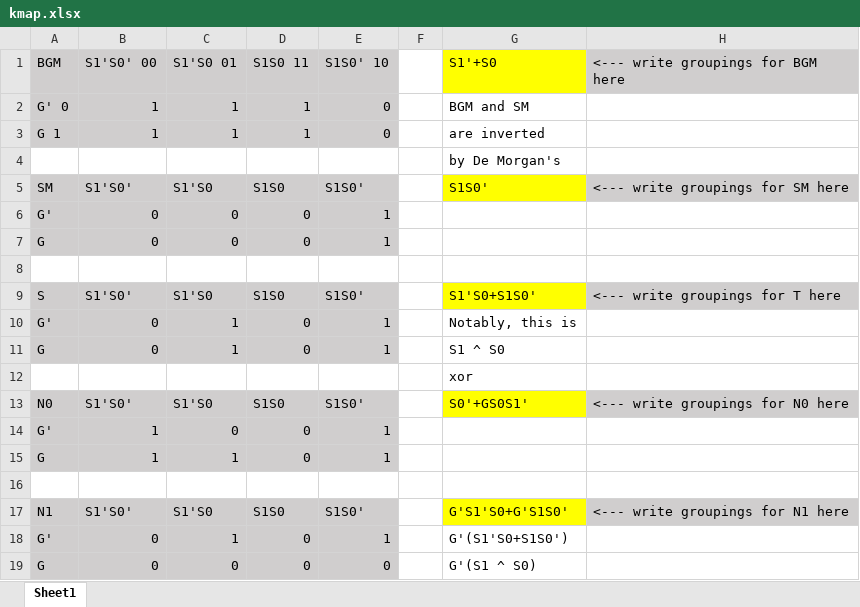
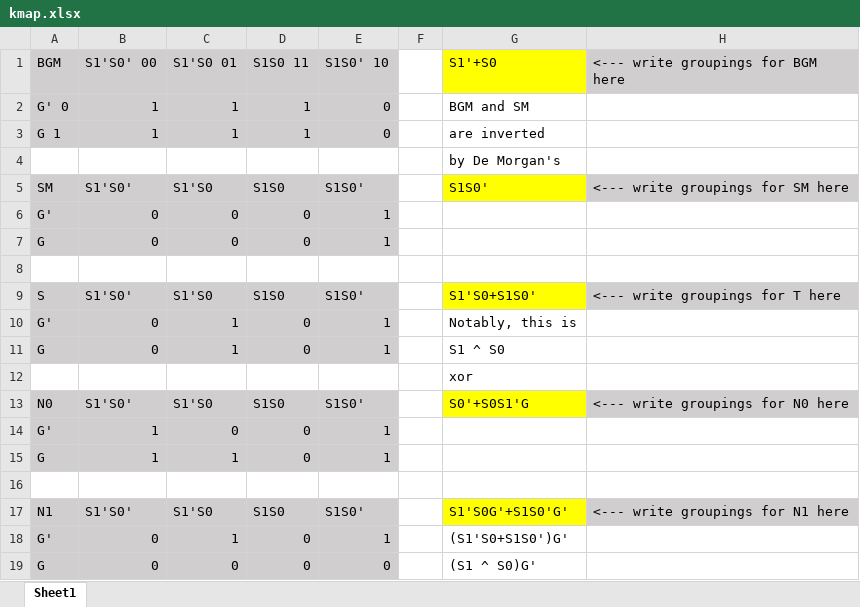
Before and after one commit to Yanderuri/CS_2110, an Excel workbook: hw03/kmap.xlsx, sheet Sheet1, drawn as a sheet; values as stored, in another font and other column widths than the file's, no borders; the diff names each change by its address in the sheet, - before the commit and + after, or states it on an @@ line.

```diff
--- a/hw03/kmap.xlsx (sheet Sheet1)
+++ b/hw03/kmap.xlsx (sheet Sheet1)
-G13 (S1'+S0): S0'+GS0S1'
+G13 (S1'+S0): S0'+S0S1'G
-G17 (S1'+S0): G'S1'S0+G'S1S0'
+G17 (S1'+S0): S1'S0G'+S1S0'G'
-G18 (S1'+S0): G'(S1'S0+S1S0')
+G18 (S1'+S0): (S1'S0+S1S0')G'
-G19 (S1'+S0): G'(S1 ^ S0)
+G19 (S1'+S0): (S1 ^ S0)G'
```
Also changed, not shown: 2 other files.
